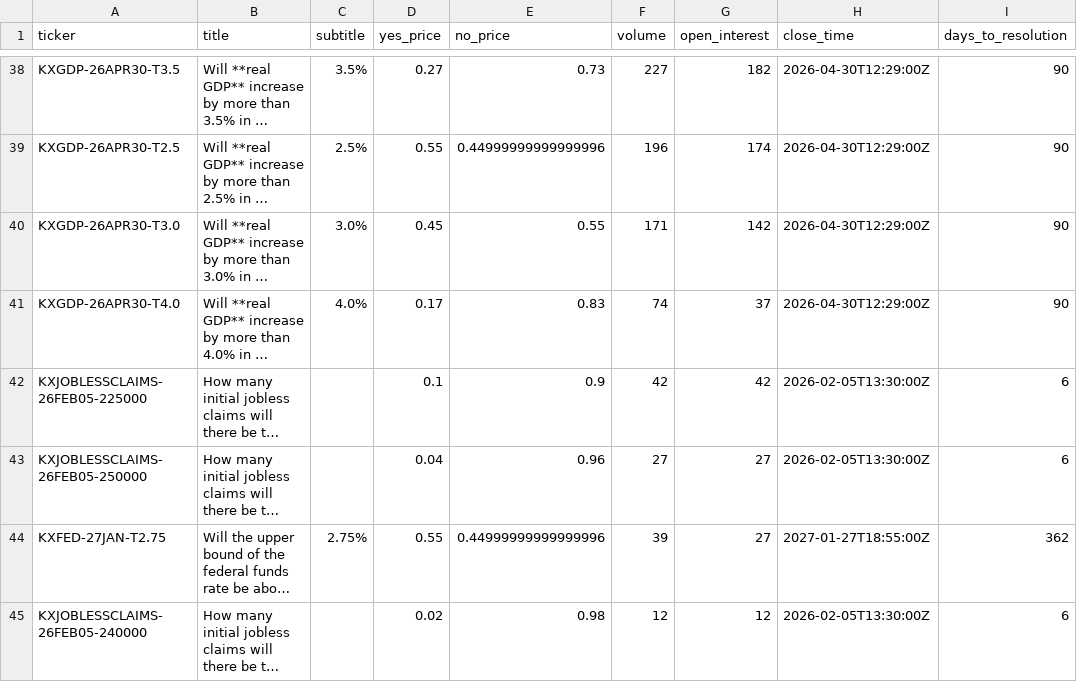
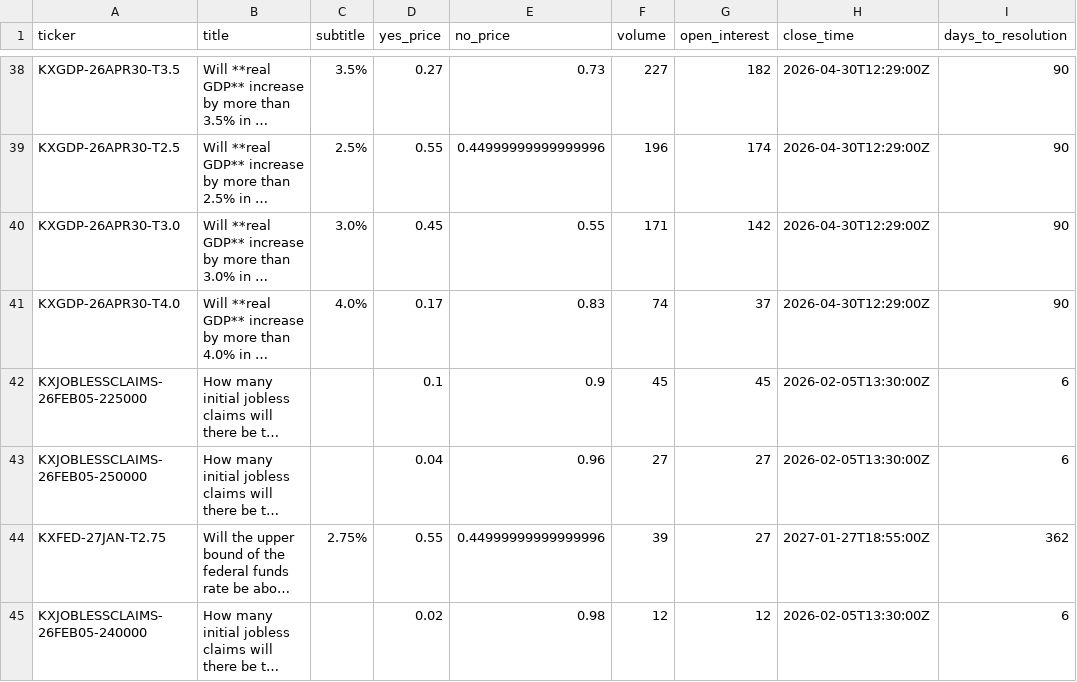
Before and after one commit to ChunTungZhuangLeo/moondev_follow, a CSV file: src/data/kalshiv2_live_1227/markets.csv, drawn as a sheet; only a part is shown, gaps mark what is left out; long unchanged cells end in …; the diff covers the shown part only; the diff names each change by its address in the sheet, - before the commit and + after, or states it on an @@ line.

```diff
--- a/src/data/kalshiv2_live_1227/markets.csv
+++ b/src/data/kalshiv2_live_1227/markets.csv
-F42 (volume): 42
+F42 (volume): 45
-G42 (open_interest): 42
+G42 (open_interest): 45
```
Also changed, not shown: 15 edited cells elsewhere in this file.
